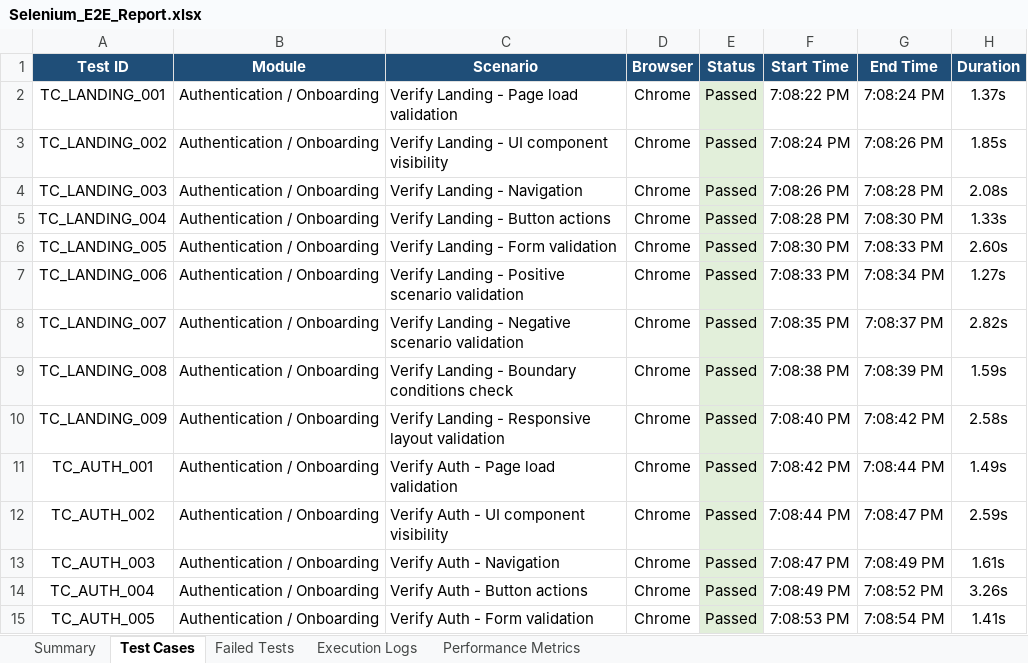
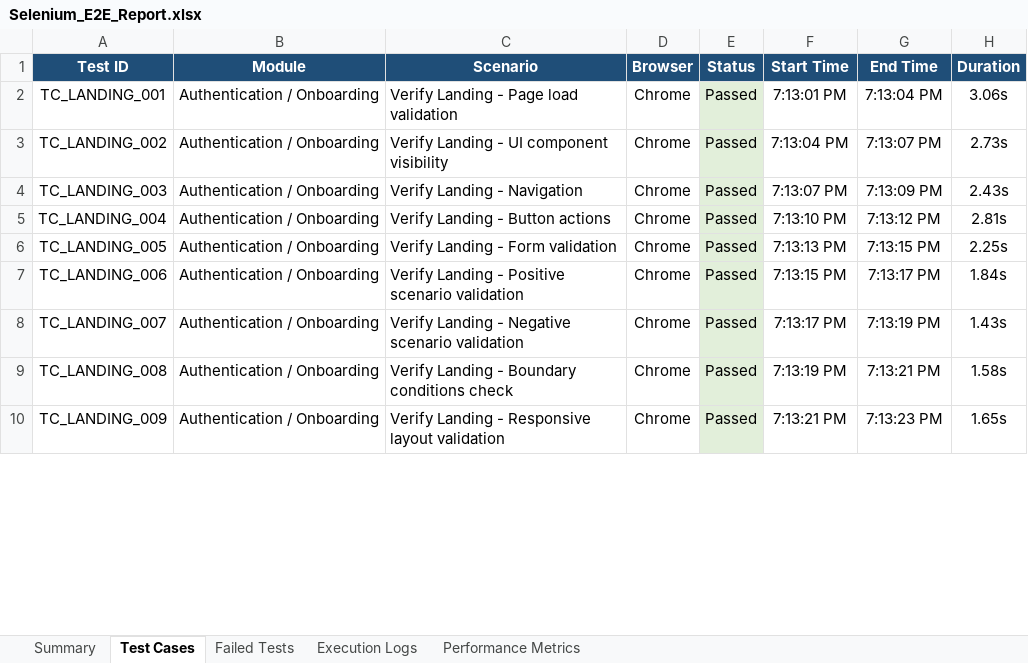
Before and after one commit to iamlokesh3/Smart-budget, an Excel workbook: reports/Selenium_E2E_Report.xlsx, sheet Test Cases, drawn as a sheet; only a part is shown; values as stored, in another font and other column widths than the file's, no borders; removed rows and columns are numbered as before the commit, all else as after; the diff covers the shown part only; the diff names each change by its address in the sheet, - before the commit and + after, or states it on an @@ line.

Commit message:
feat: implement specific Login module test scenarios in seleniumPom.test.js

```diff
--- a/reports/Selenium_E2E_Report.xlsx (sheet Test Cases)
+++ b/reports/Selenium_E2E_Report.xlsx (sheet Test Cases)
-F2 (Start Time): 7:08:22 PM
+F2 (Start Time): 7:13:01 PM
-G2 (End Time): 7:08:24 PM
+G2 (End Time): 7:13:04 PM
-H2 (Duration): 1.37s
+H2 (Duration): 3.06s
-F3 (Start Time): 7:08:24 PM
+F3 (Start Time): 7:13:04 PM
-G3 (End Time): 7:08:26 PM
+G3 (End Time): 7:13:07 PM
-H3 (Duration): 1.85s
+H3 (Duration): 2.73s
-F4 (Start Time): 7:08:26 PM
+F4 (Start Time): 7:13:07 PM
-G4 (End Time): 7:08:28 PM
+G4 (End Time): 7:13:09 PM
-H4 (Duration): 2.08s
+H4 (Duration): 2.43s
-F5 (Start Time): 7:08:28 PM
+F5 (Start Time): 7:13:10 PM
-G5 (End Time): 7:08:30 PM
+G5 (End Time): 7:13:12 PM
-H5 (Duration): 1.33s
+H5 (Duration): 2.81s
-F6 (Start Time): 7:08:30 PM
+F6 (Start Time): 7:13:13 PM
-G6 (End Time): 7:08:33 PM
+G6 (End Time): 7:13:15 PM
-H6 (Duration): 2.60s
+H6 (Duration): 2.25s
-F7 (Start Time): 7:08:33 PM
+F7 (Start Time): 7:13:15 PM
-G7 (End Time): 7:08:34 PM
+G7 (End Time): 7:13:17 PM
-H7 (Duration): 1.27s
+H7 (Duration): 1.84s
-F8 (Start Time): 7:08:35 PM
+F8 (Start Time): 7:13:17 PM
-G8 (End Time): 7:08:37 PM
+G8 (End Time): 7:13:19 PM
-H8 (Duration): 2.82s
+H8 (Duration): 1.43s
-F9 (Start Time): 7:08:38 PM
+F9 (Start Time): 7:13:19 PM
-G9 (End Time): 7:08:39 PM
+G9 (End Time): 7:13:21 PM
-H9 (Duration): 1.59s
+H9 (Duration): 1.58s
-F10 (Start Time): 7:08:40 PM
+F10 (Start Time): 7:13:21 PM
-G10 (End Time): 7:08:42 PM
+G10 (End Time): 7:13:23 PM
-H10 (Duration): 2.58s
+H10 (Duration): 1.65s
-row 11: TC_AUTH_001 | Authentication / Onboarding | Verify Auth - Page load validation | Chrome | Passed | 7:08:42 PM | 7:08:44 PM | 1.49s
-row 12: TC_AUTH_002 | Authentication / Onboarding | Verify Auth - UI component visibility | Chrome | Passed | 7:08:44 PM | 7:08:47 PM | 2.59s
-row 13: TC_AUTH_003 | Authentication / Onboarding | Verify Auth - Navigation | Chrome | Passed | 7:08:47 PM | 7:08:49 PM | 1.61s
-row 14: TC_AUTH_004 | Authentication / Onboarding | Verify Auth - Button actions | Chrome | Passed | 7:08:49 PM | 7:08:52 PM | 3.26s
-row 15: TC_AUTH_005 | Authentication / Onboarding | Verify Auth - Form validation | Chrome | Passed | 7:08:53 PM | 7:08:54 PM | 1.41s
```
Also changed, not shown: 9 added rows, 4 removed rows and 993 edited cells elsewhere in this sheet, sheet Execution Logs, sheet Performance Metrics, sheet Summary, 6 other files.
